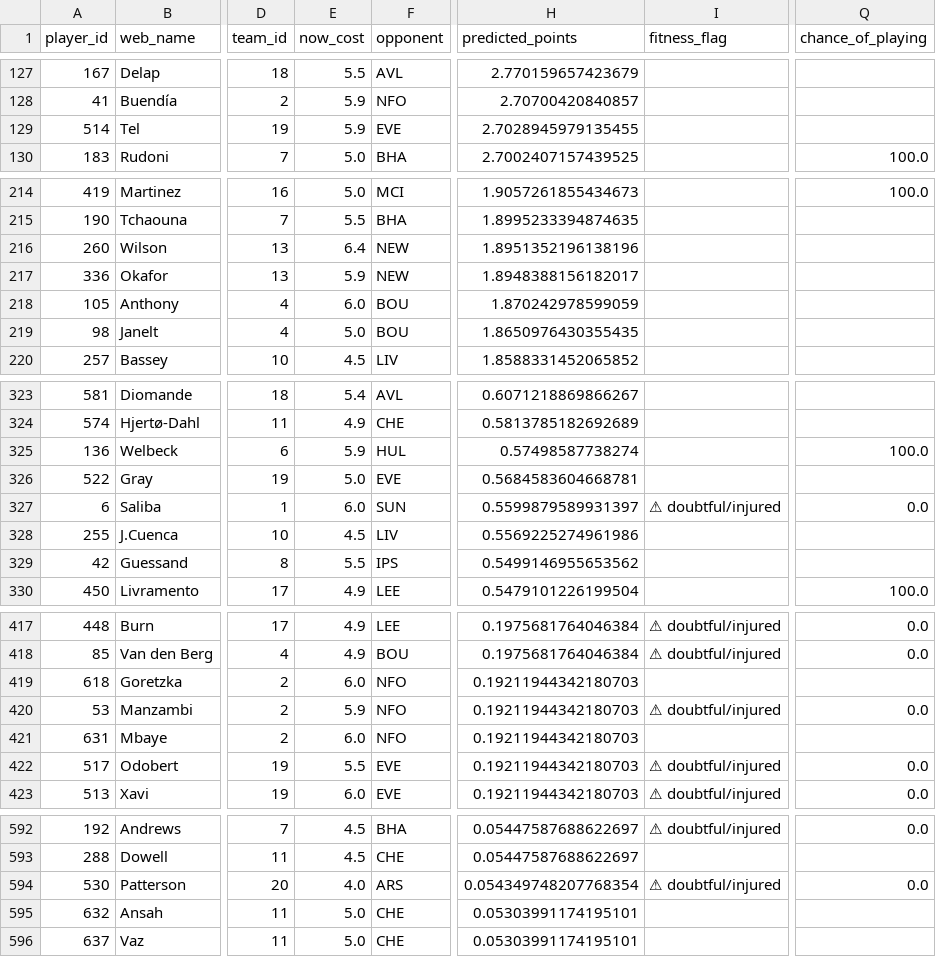
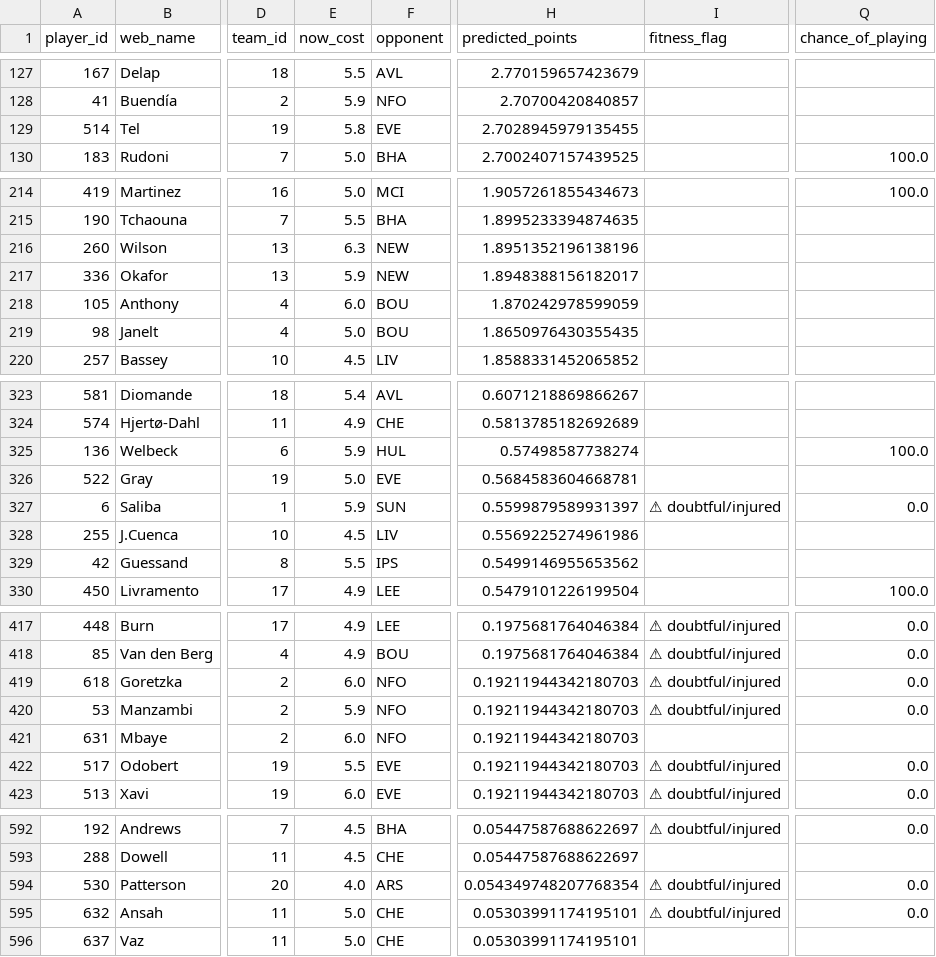
Before and after one commit to Visino2/fpl-predictor, a CSV file: backend/data/predictions_gw4.csv, drawn as a sheet; only a part is shown, gaps mark what is left out; the diff covers the shown part only; the diff names each change by its address in the sheet, - before the commit and + after, or states it on an @@ line.

```diff
--- a/backend/data/predictions_gw4.csv
+++ b/backend/data/predictions_gw4.csv
-E129 (now_cost): 5.9
+E129 (now_cost): 5.8
-E216 (now_cost): 6.4
+E216 (now_cost): 6.3
-E327 (now_cost): 6.0
+E327 (now_cost): 5.9
-I419 (fitness_flag): (empty)
+I419 (fitness_flag): ⚠ doubtful/injured
-Q419 (chance_of_playing): (empty)
+Q419 (chance_of_playing): 0.0
-I595 (fitness_flag): (empty)
+I595 (fitness_flag): ⚠ doubtful/injured
-Q595 (chance_of_playing): (empty)
+Q595 (chance_of_playing): 0.0
```
Also changed, not shown: 3 edited cells elsewhere in this file, 1 other file.
